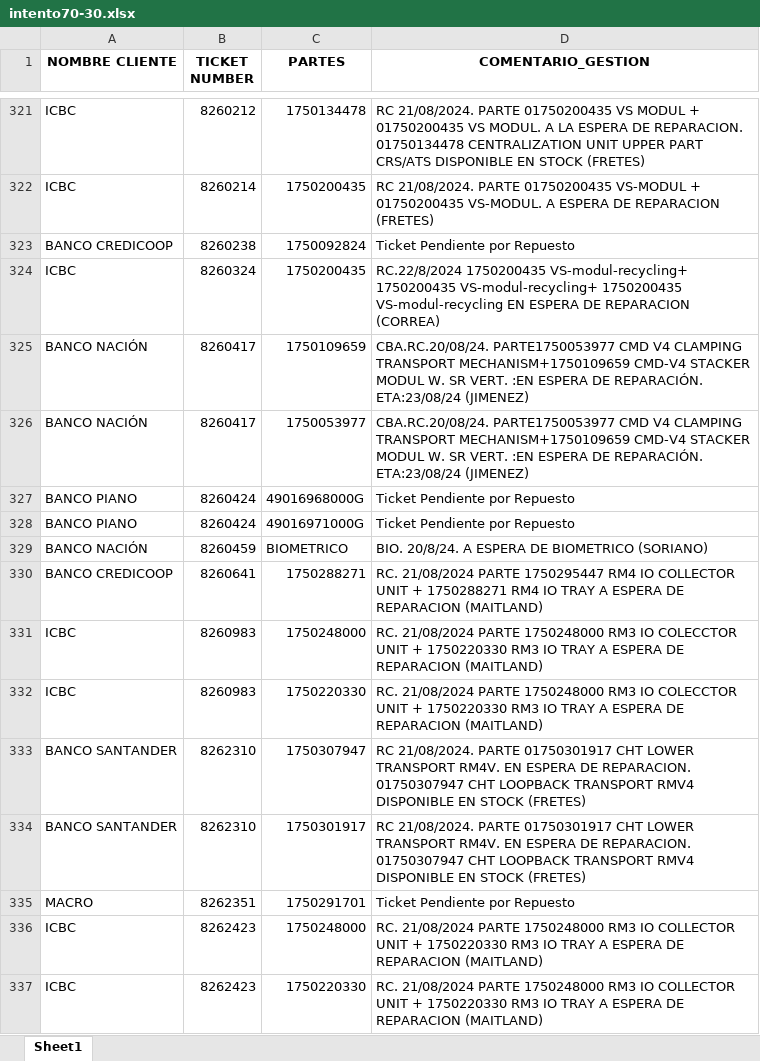
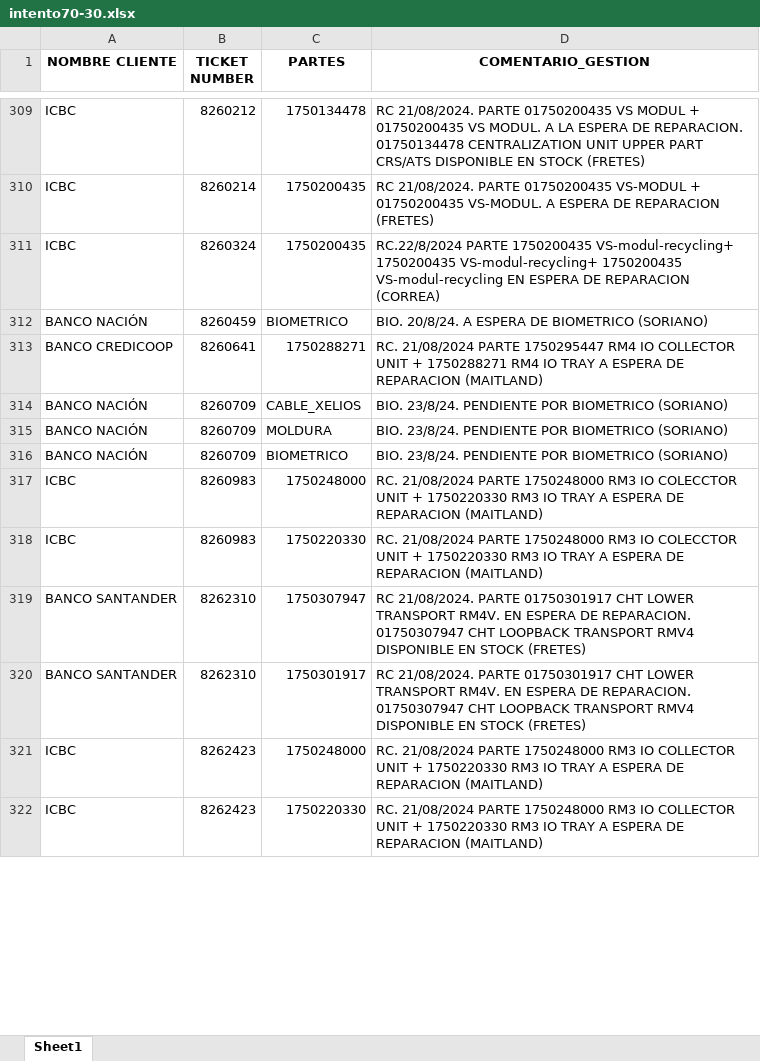
Before and after one commit to lucasrdrz/testdn, an Excel workbook: intento70-30.xlsx, sheet Sheet1, drawn as a sheet; only a part is shown, gaps mark what is left out; values as stored, in another font and other column widths than the file's, no borders; removed rows and columns are numbered as before the commit, all else as after; the diff covers the shown part only; the diff names each change by its address in the sheet, - before the commit and + after, or states it on an @@ line.

```diff
--- a/intento70-30.xlsx (sheet Sheet1)
+++ b/intento70-30.xlsx (sheet Sheet1)
-row 323: BANCO CREDICOOP | 8260238 | 1750092824 | Ticket Pendiente por Repuesto
-D311 (COMENTARIO_GESTION): RC.22/8/2024 1750200435 VS-modul-recycling+…
+D311 (COMENTARIO_GESTION): RC.22/8/2024 PARTE 1750200435 VS-modul-recycling+…
-row 325: BANCO NACIÓN | 8260417 | 1750109659 | CBA.RC.20/08/24. PARTE1750053977 CMD V4 CLAMPING TRANSPORT MECHANISM+1750109659 CMD-V4 STACKER MODUL W. SR VERT. :EN ESPERA DE REPARACIÓN. ETA:23/08/24 (JIMENEZ)
-row 326: BANCO NACIÓN | 8260417 | 1750053977 | CBA.RC.20/08/24. PARTE1750053977 CMD V4 CLAMPING TRANSPORT MECHANISM+1750109659 CMD-V4 STACKER MODUL W. SR VERT. :EN ESPERA DE REPARACIÓN. ETA:23/08/24 (JIMENEZ)
-row 327: BANCO PIANO | 8260424 | 49016968000G | Ticket Pendiente por Repuesto
-row 328: BANCO PIANO | 8260424 | 49016971000G | Ticket Pendiente por Repuesto
+row 314: BANCO NACIÓN | 8260709 | CABLE_XELIOS | BIO. 23/8/24. PENDIENTE POR BIOMETRICO (SORIANO)
+row 315: BANCO NACIÓN | 8260709 | MOLDURA | BIO. 23/8/24. PENDIENTE POR BIOMETRICO (SORIANO)
+row 316: BANCO NACIÓN | 8260709 | BIOMETRICO | BIO. 23/8/24. PENDIENTE POR BIOMETRICO (SORIANO)
-row 335: MACRO | 8262351 | 1750291701 | Ticket Pendiente por Repuesto
```
Also changed, not shown: 16 added rows, 29 removed rows and 16 edited cells elsewhere in this sheet, TicktesPendientes.xlsx, 1 other file.
